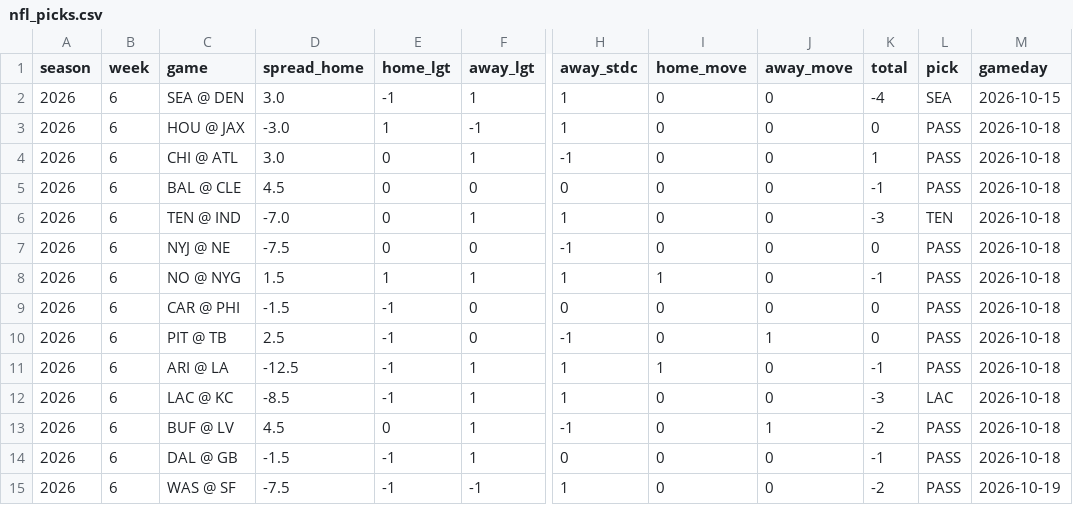
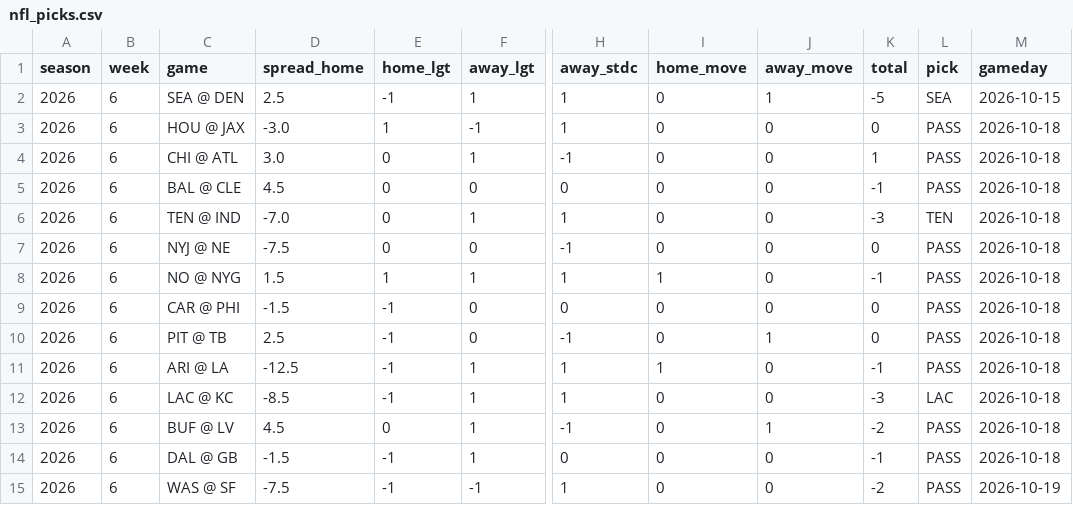
Before and after one commit to deebska/mlb-breakout-predictor, a CSV file: nfl_picks.csv, drawn as a sheet; only a part is shown, gaps mark what is left out; the diff names each change by its address in the sheet, - before the commit and + after, or states it on an @@ line.

```diff
--- a/nfl_picks.csv
+++ b/nfl_picks.csv
-D2 (spread_home): 3.0
+D2 (spread_home): 2.5
-J2 (away_move): 0
+J2 (away_move): 1
-K2 (total): -4
+K2 (total): -5
```
Also changed, not shown: 4 other files.
